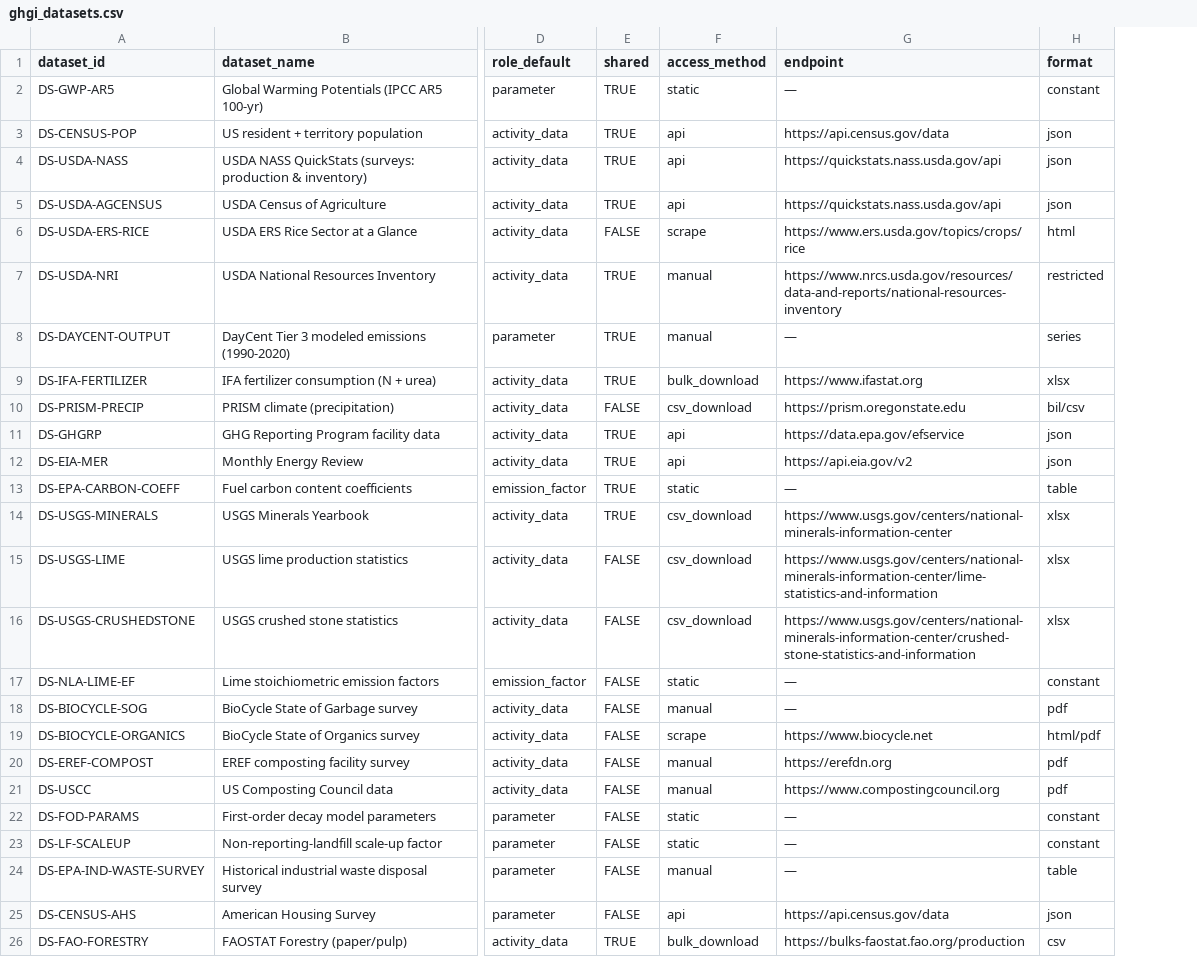
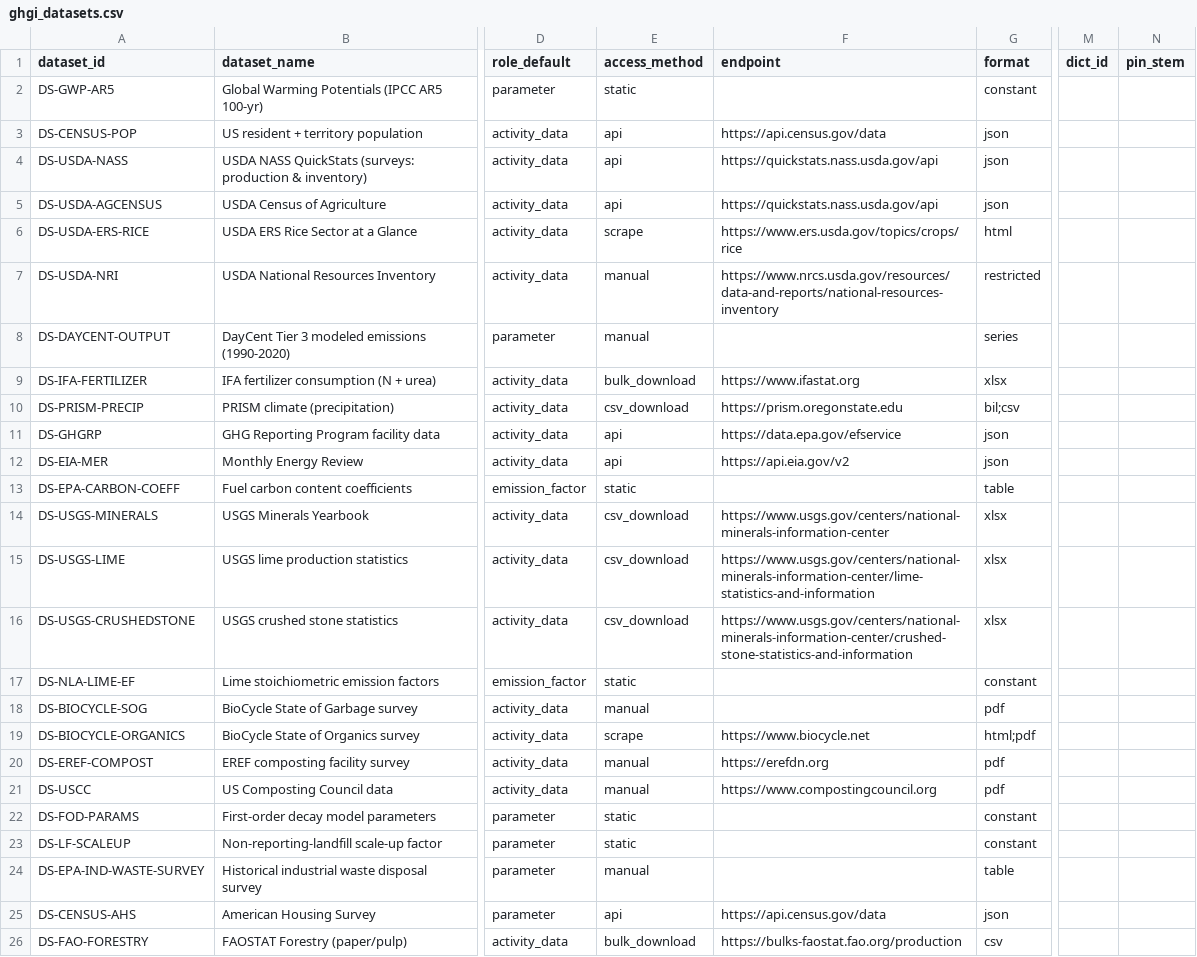
Before and after one commit to joewcorra/ghgi-roadmap-and-crosscutting, a CSV file: schema/ghgi_datasets.csv, drawn as a sheet; only a part is shown, gaps mark what is left out; removed rows and columns are numbered as before the commit, all else as after; the diff covers the shown part only; the diff names each change by its address in the sheet, - before the commit and + after, or states it on an @@ line.

Commit message:
added data-dict data dictionary to tie together the schema files. also added script to convert to parquet. see README for instructions on updating schema and data-dict

```diff
--- a/schema/ghgi_datasets.csv
+++ b/schema/ghgi_datasets.csv
-column E (shared), rows 2-26: TRUE | TRUE | TRUE | TRUE | FALSE | TRUE | TRUE | TRUE | FALSE | TRUE | TRUE | TRUE | TRUE | FALSE | FALSE | FALSE | FALSE | FALSE | FALSE | FALSE | FALSE | FALSE | FALSE | FALSE | TRUE
+column M (dict_id), empty
+column N (pin_stem), empty
-F2 (endpoint): —
+F2 (endpoint): (empty)
-F8 (endpoint): —
+F8 (endpoint): (empty)
-G10 (format): bil/csv
+G10 (format): bil;csv
-F13 (endpoint): —
+F13 (endpoint): (empty)
-F17:F18 (endpoint): —
+F17:F18 (endpoint): (empty)
-G19 (format): html/pdf
+G19 (format): html;pdf
-F22:F24 (endpoint): —
+F22:F24 (endpoint): (empty)
```
Also changed, not shown: 13 edited cells elsewhere in this file, schema/ghgi_categories.csv, schema/ghgi_category_datasets.csv, 24 other files.
